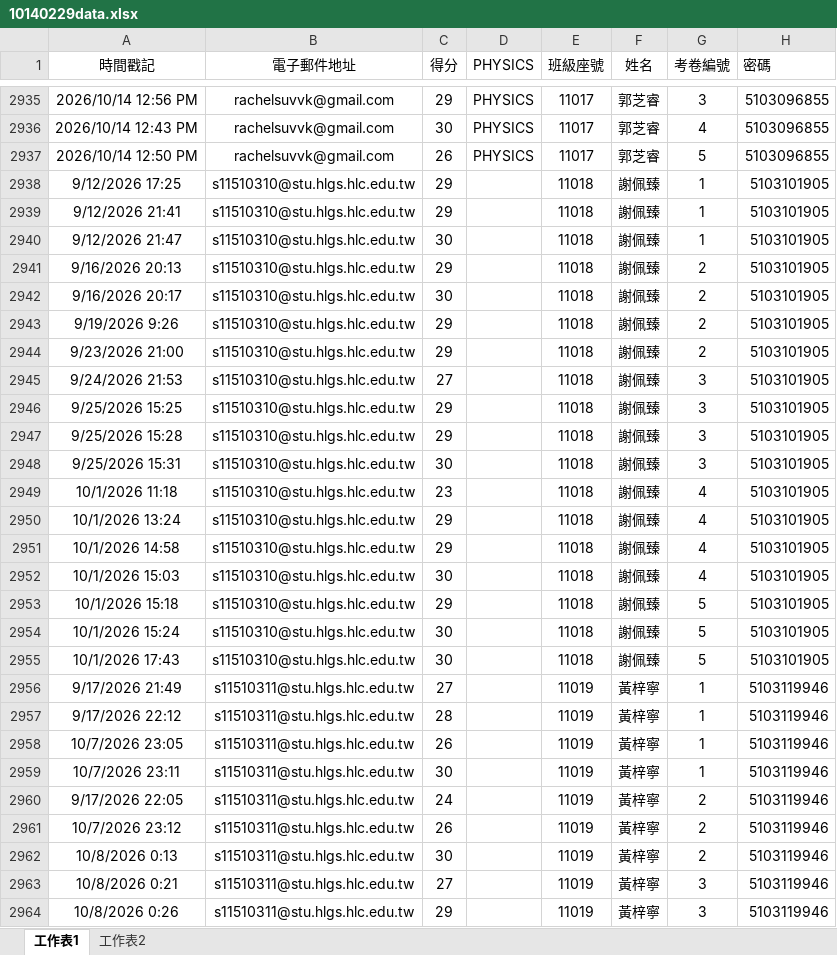
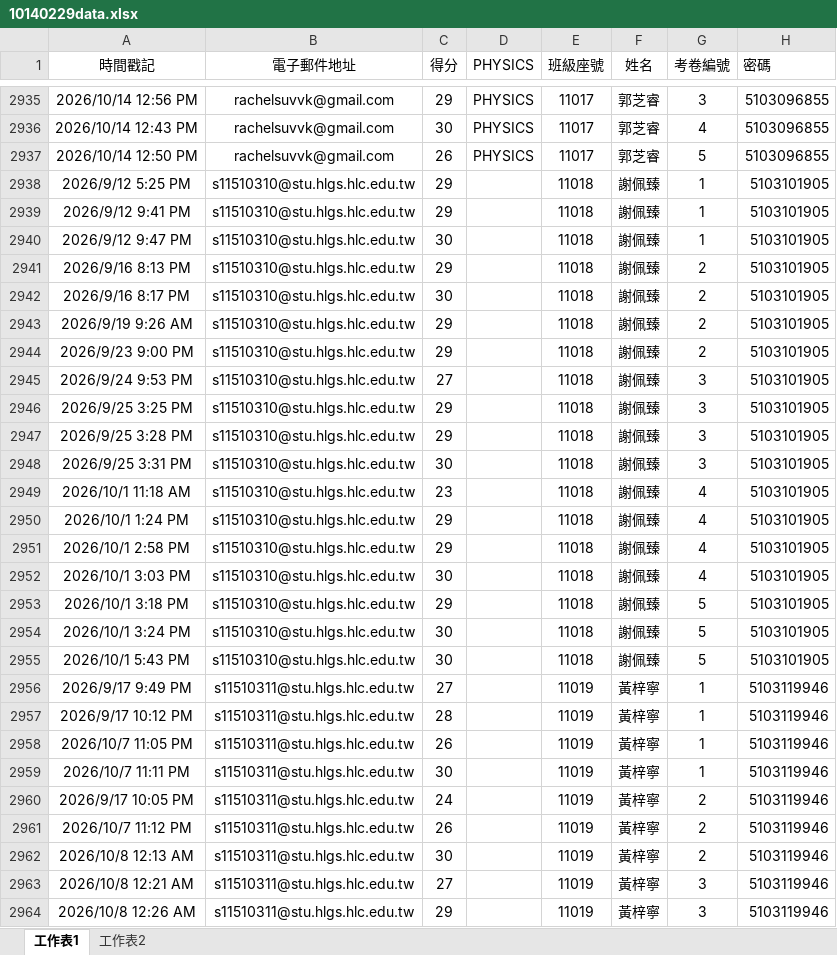
Before and after one commit to hlgswuce/exam-stars-system, an Excel workbook: 10140229data.xlsx, sheet 工作表1, drawn as a sheet; only a part is shown, gaps mark what is left out; values as stored, in another font and other column widths than the file's, no borders; the diff covers the shown part only; the diff names each change by its address in the sheet, - before the commit and + after, or states it on an @@ line.

```diff
--- a/10140229data.xlsx (sheet 工作表1)
+++ b/10140229data.xlsx (sheet 工作表1)
-A2938 (時間戳記): 9/12/2026 17:25
+A2938 (時間戳記): 2026/9/12 5:25 PM
-A2939 (時間戳記): 9/12/2026 21:41
+A2939 (時間戳記): 2026/9/12 9:41 PM
-A2940 (時間戳記): 9/12/2026 21:47
+A2940 (時間戳記): 2026/9/12 9:47 PM
-A2941 (時間戳記): 9/16/2026 20:13
+A2941 (時間戳記): 2026/9/16 8:13 PM
-A2942 (時間戳記): 9/16/2026 20:17
+A2942 (時間戳記): 2026/9/16 8:17 PM
-A2943 (時間戳記): 9/19/2026 9:26
+A2943 (時間戳記): 2026/9/19 9:26 AM
-A2944 (時間戳記): 9/23/2026 21:00
+A2944 (時間戳記): 2026/9/23 9:00 PM
-A2945 (時間戳記): 9/24/2026 21:53
+A2945 (時間戳記): 2026/9/24 9:53 PM
-A2946 (時間戳記): 9/25/2026 15:25
+A2946 (時間戳記): 2026/9/25 3:25 PM
-A2947 (時間戳記): 9/25/2026 15:28
+A2947 (時間戳記): 2026/9/25 3:28 PM
-A2948 (時間戳記): 9/25/2026 15:31
+A2948 (時間戳記): 2026/9/25 3:31 PM
-A2949 (時間戳記): 10/1/2026 11:18
+A2949 (時間戳記): 2026/10/1 11:18 AM
-A2950 (時間戳記): 10/1/2026 13:24
+A2950 (時間戳記): 2026/10/1 1:24 PM
-A2951 (時間戳記): 10/1/2026 14:58
+A2951 (時間戳記): 2026/10/1 2:58 PM
-A2952 (時間戳記): 10/1/2026 15:03
+A2952 (時間戳記): 2026/10/1 3:03 PM
-A2953 (時間戳記): 10/1/2026 15:18
+A2953 (時間戳記): 2026/10/1 3:18 PM
-A2954 (時間戳記): 10/1/2026 15:24
+A2954 (時間戳記): 2026/10/1 3:24 PM
-A2955 (時間戳記): 10/1/2026 17:43
+A2955 (時間戳記): 2026/10/1 5:43 PM
-A2956 (時間戳記): 9/17/2026 21:49
+A2956 (時間戳記): 2026/9/17 9:49 PM
-A2957 (時間戳記): 9/17/2026 22:12
+A2957 (時間戳記): 2026/9/17 10:12 PM
-A2958 (時間戳記): 10/7/2026 23:05
+A2958 (時間戳記): 2026/10/7 11:05 PM
-A2959 (時間戳記): 10/7/2026 23:11
+A2959 (時間戳記): 2026/10/7 11:11 PM
-A2960 (時間戳記): 9/17/2026 22:05
+A2960 (時間戳記): 2026/9/17 10:05 PM
-A2961 (時間戳記): 10/7/2026 23:12
+A2961 (時間戳記): 2026/10/7 11:12 PM
-A2962 (時間戳記): 10/8/2026 0:13
+A2962 (時間戳記): 2026/10/8 12:13 AM
-A2963 (時間戳記): 10/8/2026 0:21
+A2963 (時間戳記): 2026/10/8 12:21 AM
-A2964 (時間戳記): 10/8/2026 0:26
+A2964 (時間戳記): 2026/10/8 12:26 AM
```
Also changed, not shown: 963 edited cells elsewhere in this sheet.
